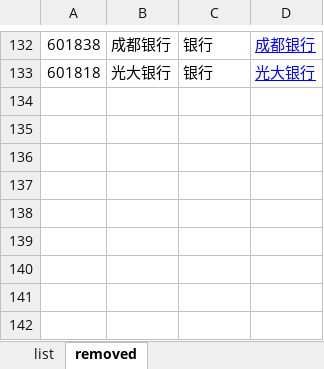
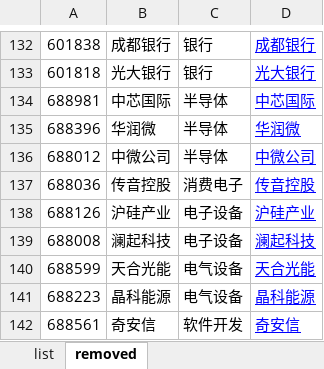
Before and after one commit to controlyy/finc, an Excel workbook: list/cn_stock_list.xlsx, sheet removed, drawn as a sheet; only a part is shown, gaps mark what is left out; values as stored, in another font and other column widths than the file's, no borders; the diff names each change by its address in the sheet, - before the commit and + after, or states it on an @@ line.

```diff
--- a/list/cn_stock_list.xlsx (sheet removed)
+++ b/list/cn_stock_list.xlsx (sheet removed)
+row 134: 688981 | 中芯国际 | 半导体 | 中芯国际
+row 135: 688396 | 华润微 | 半导体 | 华润微
+row 136: 688012 | 中微公司 | 半导体 | 中微公司
+row 137: 688036 | 传音控股 | 消费电子 | 传音控股
+row 138: 688126 | 沪硅产业 | 电子设备 | 沪硅产业
+row 139: 688008 | 澜起科技 | 电子设备 | 澜起科技
+row 140: 688599 | 天合光能 | 电气设备 | 天合光能
+row 141: 688223 | 晶科能源 | 电气设备 | 晶科能源
+row 142: 688561 | 奇安信 | 软件开发 | 奇安信
```
Also changed, not shown: sheet list, formulas that keep their value, 2 other files.
